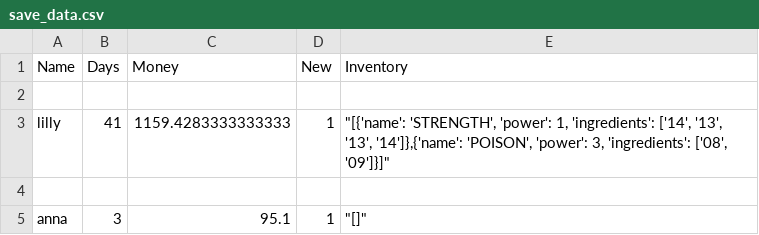
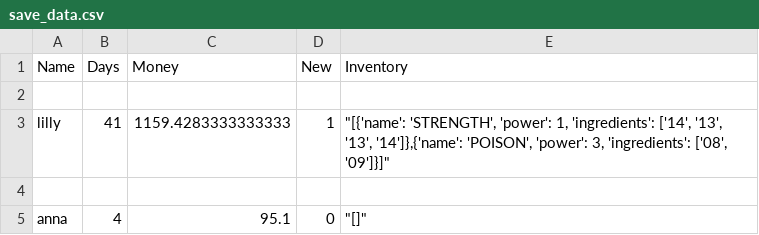
Before and after one commit to NattananPimj/Cauldron_n_Coins, a CSV file: database/save_data.csv, drawn as a sheet.

```diff
--- a/database/save_data.csv
+++ b/database/save_data.csv
@@ -4,2 +4,2 @@ lilly,41,1159.4283333333333,1,"""[{'name': 'STRENGTH', 'power': 1, 'ingredients'
 
-anna,3,95.1,1,"""[]"""
+anna,4,95.1,0,"""[]"""
```
Also changed, not shown: 3 other files.
